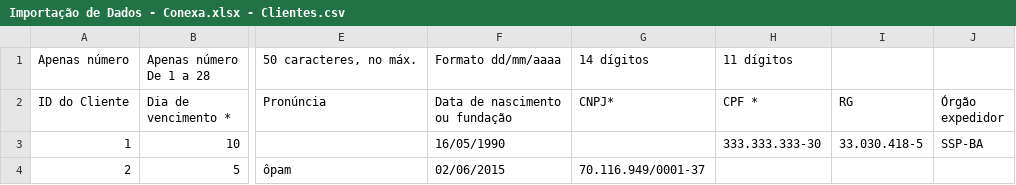
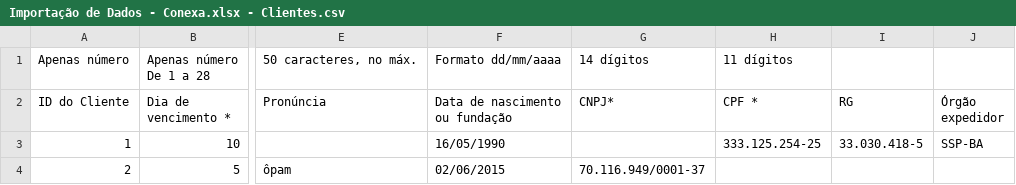
Before and after one commit to dborgessdev/csv_filter, a CSV file: uploads/Importação de Dados - Conexa.xlsx - Clientes.csv, drawn as a sheet; only a part is shown, gaps mark what is left out; the diff names each change by its address in the sheet, - before the commit and + after, or states it on an @@ line.

```diff
--- a/uploads/Importação de Dados - Conexa.xlsx - Clientes.csv
+++ b/uploads/Importação de Dados - Conexa.xlsx - Clientes.csv
-H3 (CPF *): 333.333.333-30
+H3 (CPF *): 333.125.254-25
```
Also changed, not shown: 4 other files.
